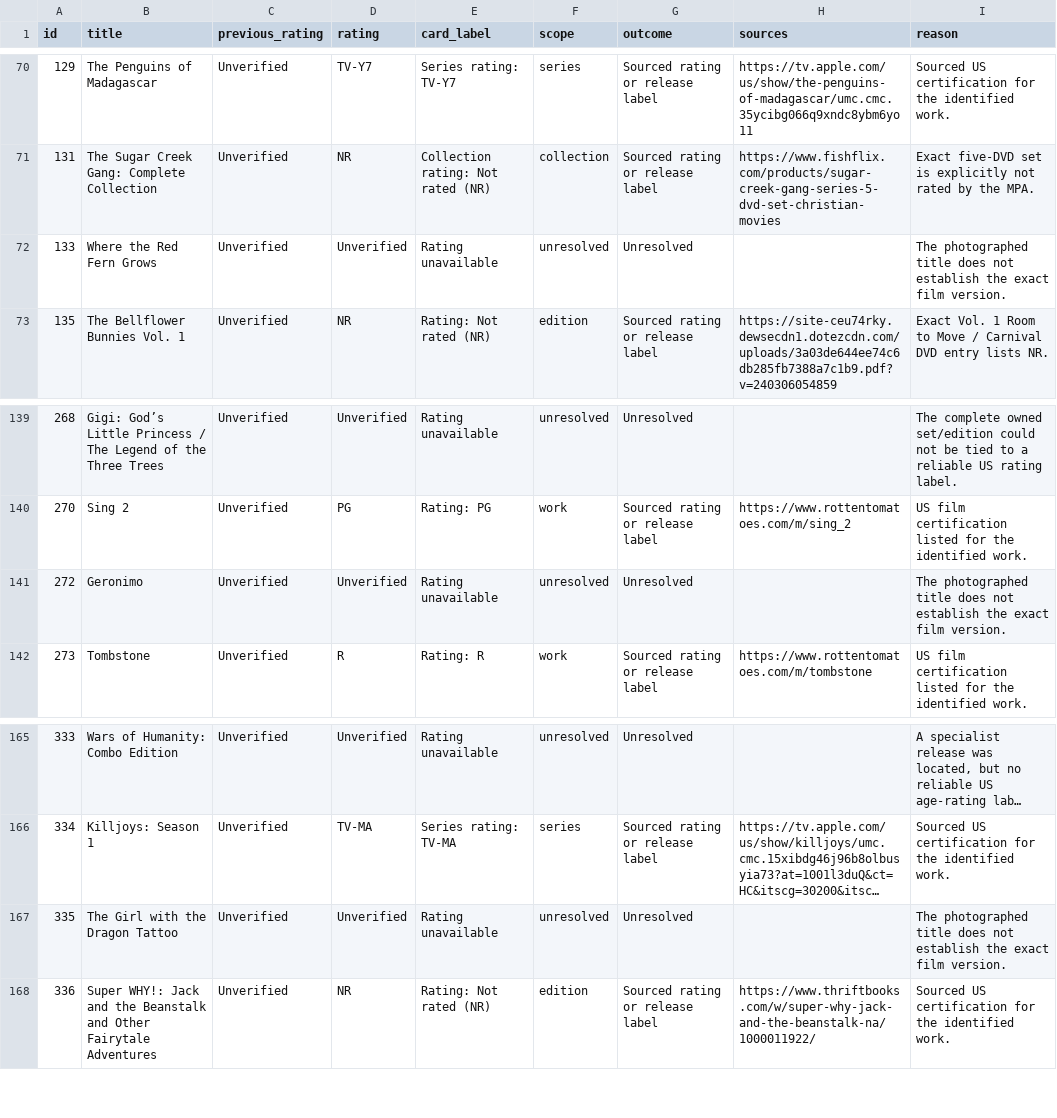
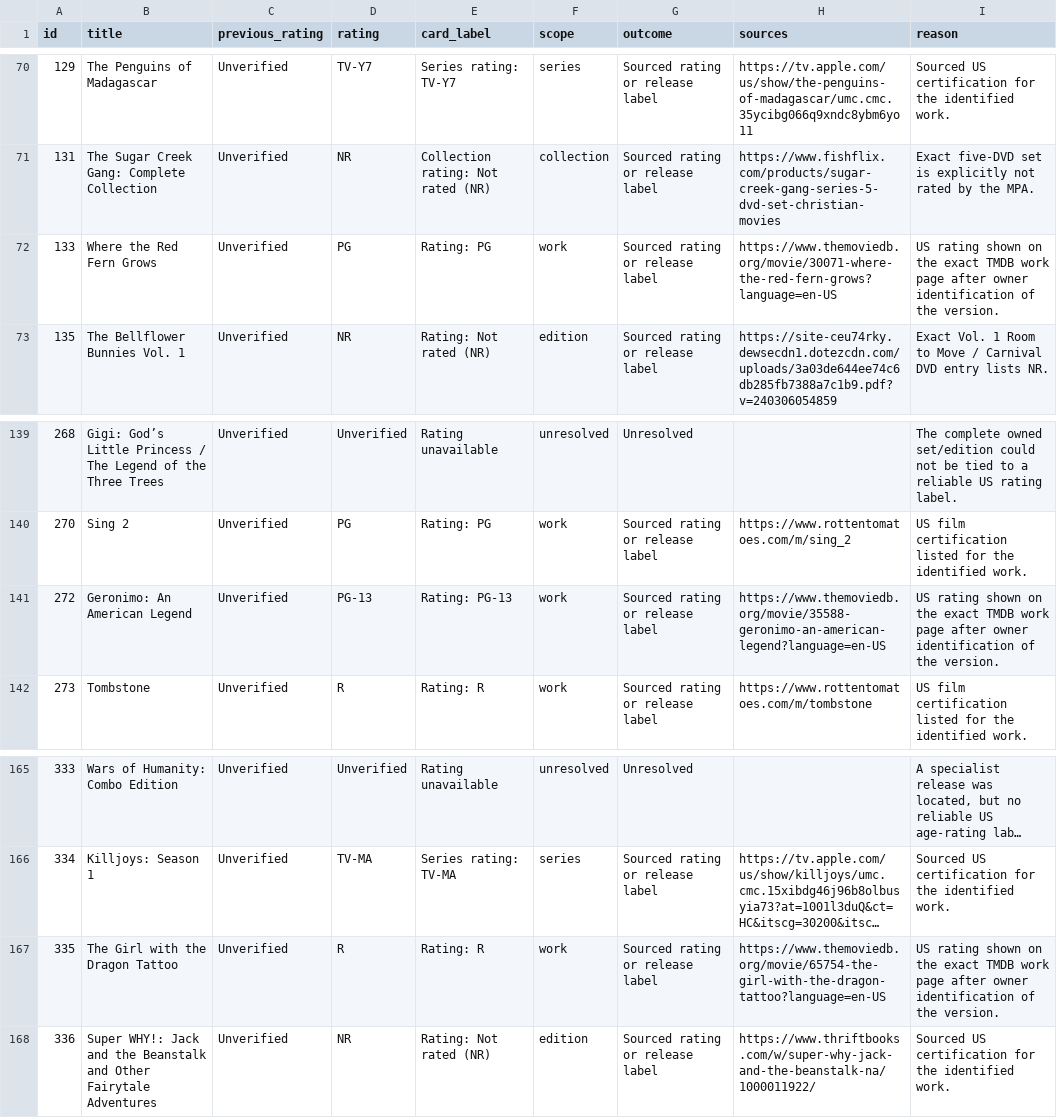
Before and after one commit to 5fgttrk4jm-debug/family-movie-library, a CSV file: rating_review.csv, drawn as a sheet; only a part is shown, gaps mark what is left out; long unchanged cells end in …; the diff names each change by its address in the sheet, - before the commit and + after, or states it on an @@ line.

```diff
--- a/rating_review.csv
+++ b/rating_review.csv
-D72 (rating): Unverified
+D72 (rating): PG
-E72 (card_label): Rating unavailable
+E72 (card_label): Rating: PG
-F72 (scope): unresolved
+F72 (scope): work
-G72 (outcome): Unresolved
+G72 (outcome): Sourced rating or release label
-H72 (sources): (empty)
+H72 (sources): https://www.themoviedb.org/movie/30071-where-the-red-fern-grows?language=en-US
-I72 (reason): The photographed title does not establish the exact film version.
+I72 (reason): US rating shown on the exact TMDB work page after owner identification of the version.
-B141 (title): Geronimo
+B141 (title): Geronimo: An American Legend
-D141 (rating): Unverified
+D141 (rating): PG-13
-E141 (card_label): Rating unavailable
+E141 (card_label): Rating: PG-13
-F141 (scope): unresolved
+F141 (scope): work
-G141 (outcome): Unresolved
+G141 (outcome): Sourced rating or release label
-H141 (sources): (empty)
+H141 (sources): https://www.themoviedb.org/movie/35588-geronimo-an-american-legend?language=en-US
-I141 (reason): The photographed title does not establish the exact film version.
+I141 (reason): US rating shown on the exact TMDB work page after owner identification of the version.
-D167 (rating): Unverified
+D167 (rating): R
-E167 (card_label): Rating unavailable
+E167 (card_label): Rating: R
-F167 (scope): unresolved
+F167 (scope): work
-G167 (outcome): Unresolved
+G167 (outcome): Sourced rating or release label
-H167 (sources): (empty)
+H167 (sources): https://www.themoviedb.org/movie/65754-the-girl-with-the-dragon-tattoo?language=en-US
-I167 (reason): The photographed title does not establish the exact film version.
+I167 (reason): US rating shown on the exact TMDB work page after owner identification of the version.
```
Also changed, not shown: inventory_changes.csv, photo_reconciliation.csv, 47 other files.
